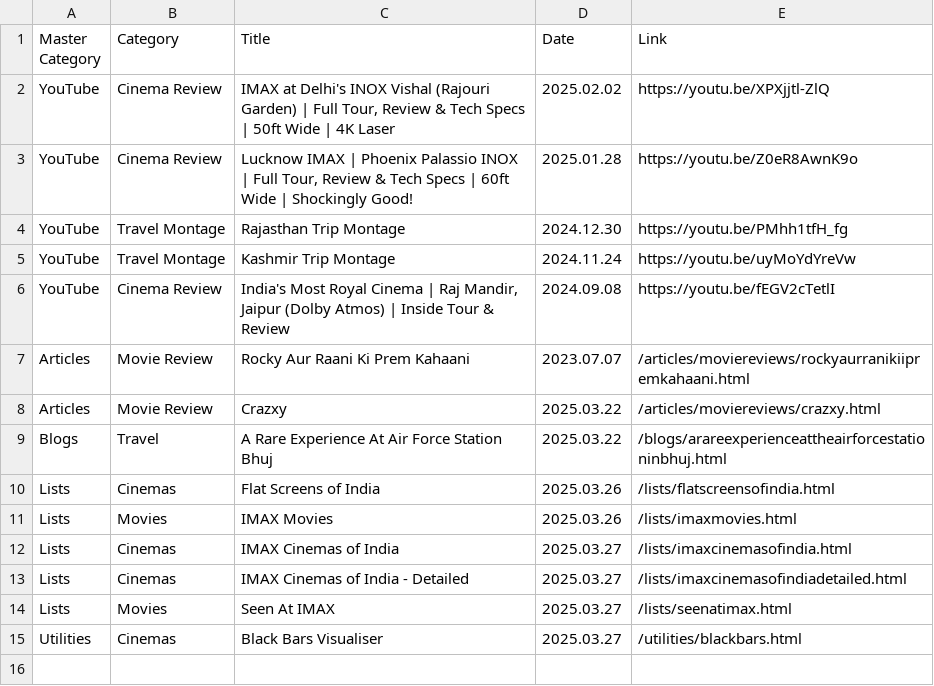
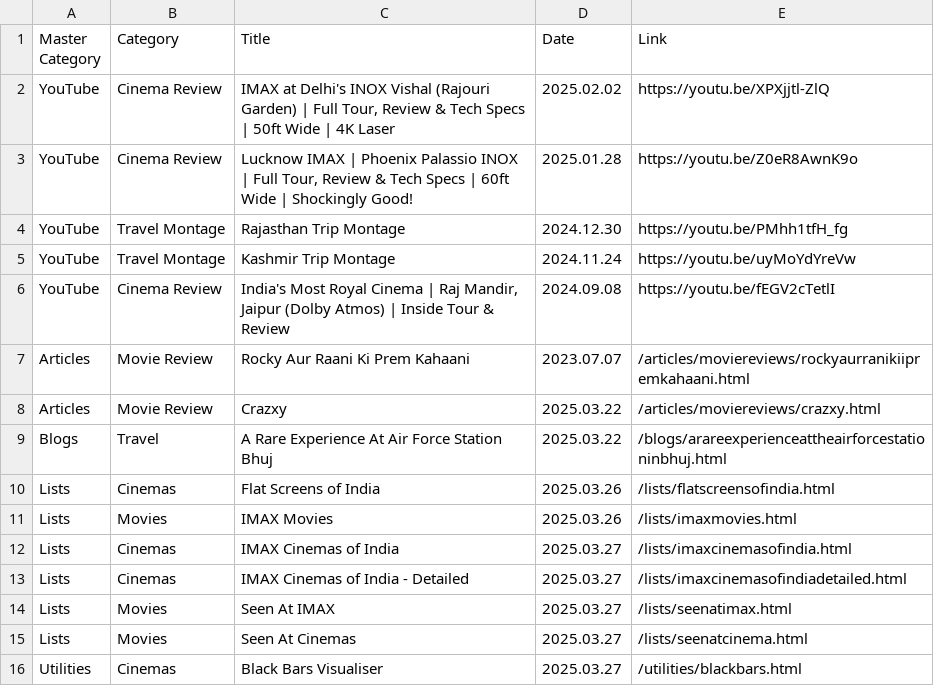
Before and after one commit to shreytyagi/shreytyagi, a CSV file: index.csv, drawn as a sheet.

```diff
--- a/index.csv
+++ b/index.csv
@@ -14,2 +14,3 @@
 "Lists","Movies","Seen At IMAX","2025.03.27","/lists/seenatimax.html"
+"Lists","Movies","Seen At Cinemas","2025.03.27","/lists/seenatcinema.html"
 "Utilities","Cinemas","Black Bars Visualiser","2025.03.27","/utilities/blackbars.html"
```
Also changed, not shown: data/imaxmovies.csv, 2 other files.
